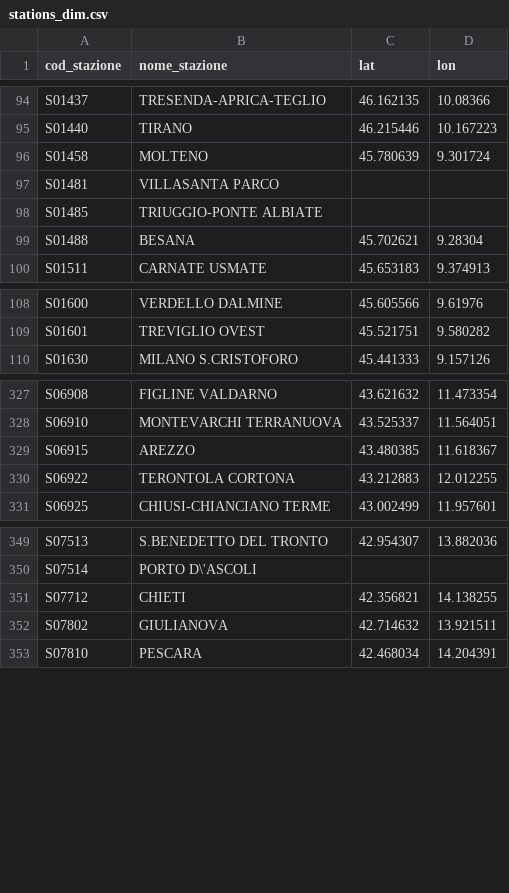
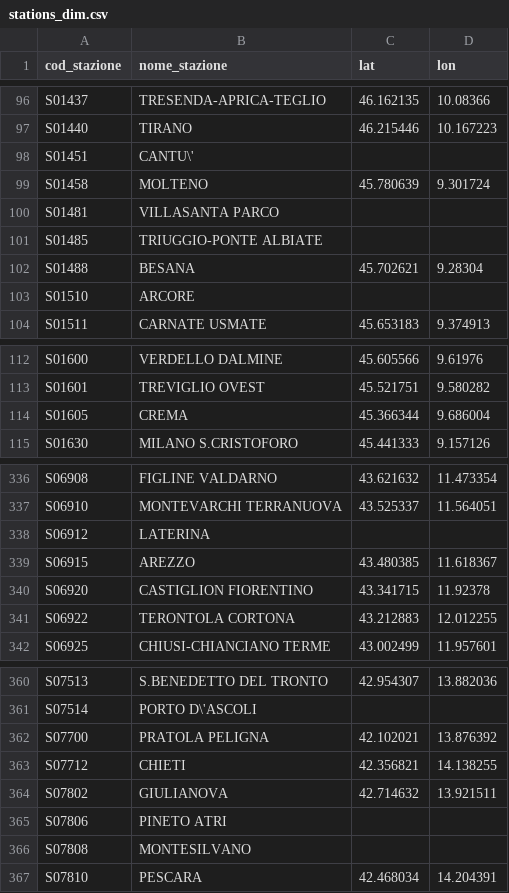
Before and after one commit to DrElegantia/trainstats-dashboard-test, a CSV file: data/gold/stations_dim.csv, drawn as a sheet; only a part is shown, gaps mark what is left out; the diff covers the shown part only.

```diff
--- a/data/gold/stations_dim.csv
+++ b/data/gold/stations_dim.csv
@@ -95,2 +97,3 @@ S01437,TRESENDA-APRICA-TEGLIO,46.162135,10.08366
 S01440,TIRANO,46.215446,10.167223
+S01451,CANTU\',,
 S01458,MOLTENO,45.780639,9.301724
@@ -99,2 +102,3 @@ S01485,TRIUGGIO-PONTE ALBIATE,,
 S01488,BESANA,45.702621,9.28304
+S01510,ARCORE,,
 S01511,CARNATE USMATE,45.653183,9.374913
@@ -109,2 +113,3 @@ S01600,VERDELLO DALMINE,45.605566,9.61976
 S01601,TREVIGLIO OVEST,45.521751,9.580282
+S01605,CREMA,45.366344,9.686004
 S01630,MILANO S.CRISTOFORO,45.441333,9.157126
@@ -328,3 +337,5 @@ S06908,FIGLINE VALDARNO,43.621632,11.473354
 S06910,MONTEVARCHI TERRANUOVA,43.525337,11.564051
+S06912,LATERINA,,
 S06915,AREZZO,43.480385,11.618367
+S06920,CASTIGLION FIORENTINO,43.341715,11.92378
 S06922,TERONTOLA CORTONA,43.212883,12.012255
@@ -350,4 +361,7 @@ S07513,S.BENEDETTO DEL TRONTO,42.954307,13.882036
 S07514,PORTO D\'ASCOLI,,
+S07700,PRATOLA PELIGNA,42.102021,13.876392
 S07712,CHIETI,42.356821,14.138255
 S07802,GIULIANOVA,42.714632,13.921511
+S07806,PINETO ATRI,,
+S07808,MONTESILVANO,,
 S07810,PESCARA,42.468034,14.204391
```
Also changed, not shown: 6 added rows and 2 moved rows elsewhere in this file, data/gold/kpi_dettaglio_categoria.csv, data/gold/kpi_mese_categoria.csv, 7 other files.
